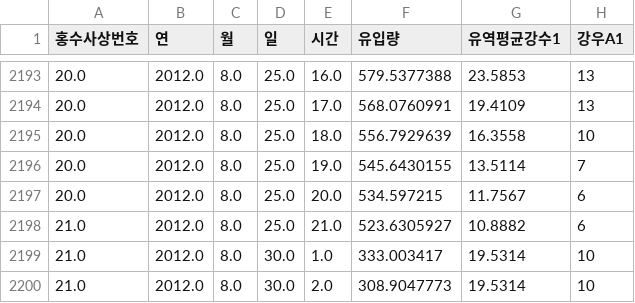
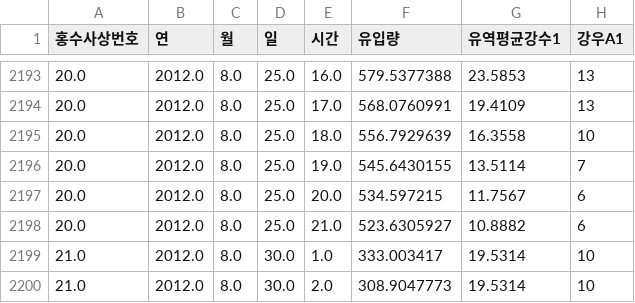
Before and after one commit to hsh6449/BigContest_Flood-ZERO, a CSV file: 고경수/train.csv, drawn as a sheet; only a part is shown, gaps mark what is left out; the diff names each change by its address in the sheet, - before the commit and + after, or states it on an @@ line.

```diff
--- a/고경수/train.csv
+++ b/고경수/train.csv
-A2198 (홍수사상번호): 21.0
+A2198 (홍수사상번호): 20.0
```
Also changed, not shown: 고경수/catboost_info/learn_error.tsv, 고경수/catboost_info/time_left.tsv, 15 other files.
